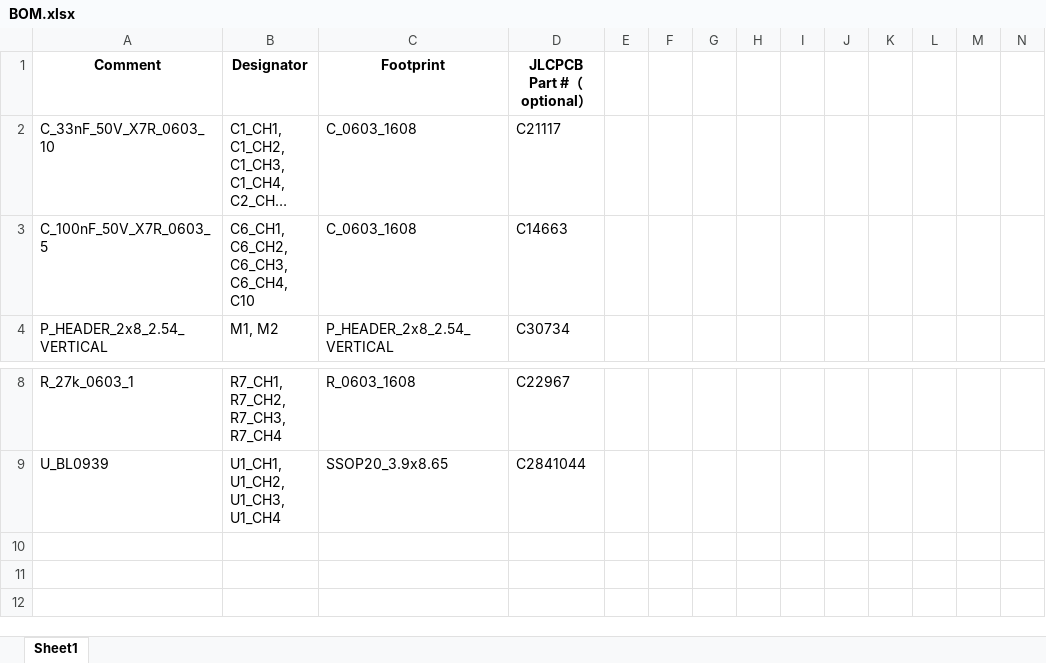
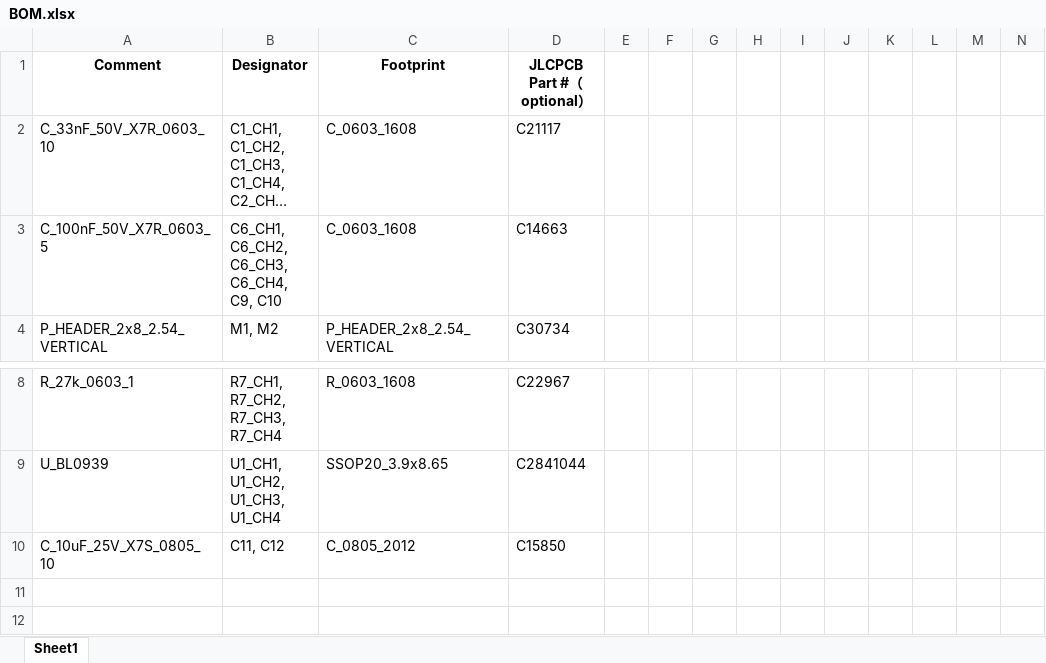
Before and after one commit to ggajoch/power-meter-9000, an Excel workbook: upper-pcb/assembly/BOM.xlsx, sheet Sheet1, drawn as a sheet; only a part is shown, gaps mark what is left out; long unchanged cells end in …; values as stored, in another font and other column widths than the file's, no borders; conditional formats not drawn; rows hold the shown columns only; the diff names each change by its address in the sheet, - before the commit and + after, or states it on an @@ line.

```diff
--- a/upper-pcb/assembly/BOM.xlsx (sheet Sheet1)
+++ b/upper-pcb/assembly/BOM.xlsx (sheet Sheet1)
-B3 (Designator): C6_CH1, C6_CH2, C6_CH3, C6_CH4, C10
+B3 (Designator): C6_CH1, C6_CH2, C6_CH3, C6_CH4, C9, C10
-row 10: (empty)
+row 10: C_10uF_25V_X7S_0805_10 | C11, C12 | C_0805_2012 | C15850
```
Also changed, not shown: 6 other files.
